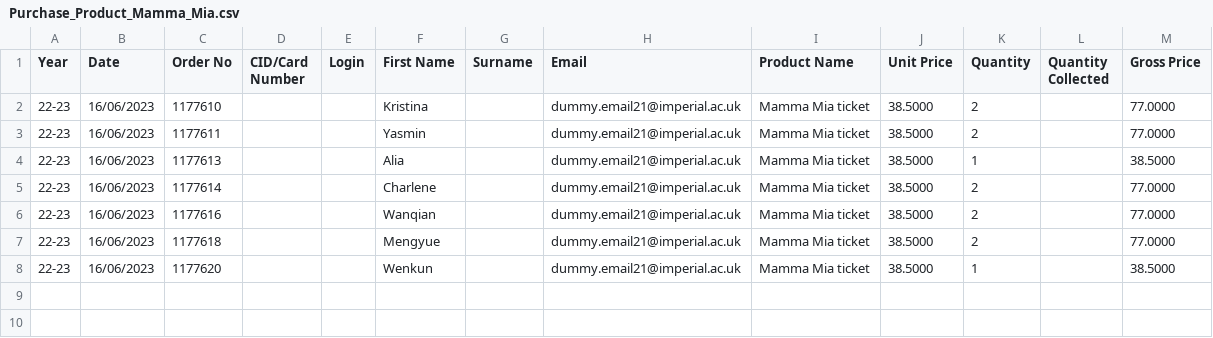
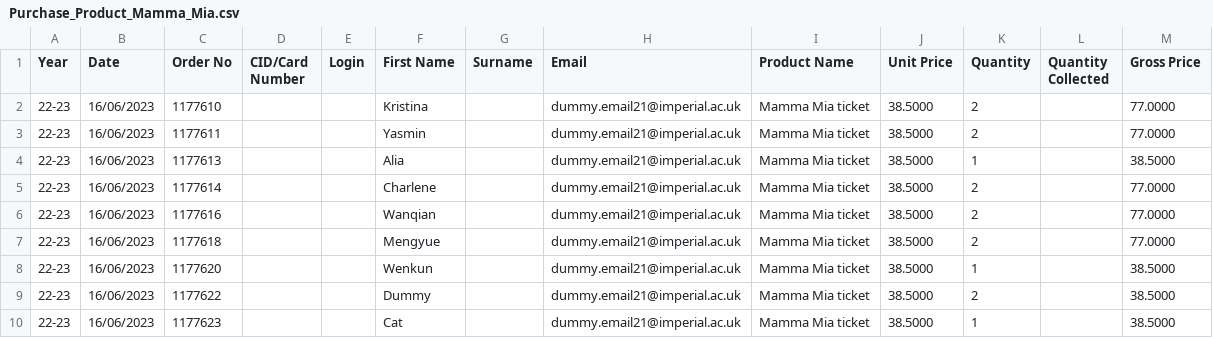
Before and after one commit to Tuna521/seat-distributor, a CSV file: Purchase_Product_Mamma_Mia.csv, drawn as a sheet; the diff names each change by its address in the sheet, - before the commit and + after, or states it on an @@ line.

Commit message:
Create new seat allocation function to correctly find first seat

```diff
--- a/Purchase_Product_Mamma_Mia.csv
+++ b/Purchase_Product_Mamma_Mia.csv
+row 9: 22-23 | 16/06/2023 | 1177622 |  |  | Dummy |  | dummy.email21@imperial.ac.uk | Mamma Mia ticket | 38.5000 | 2 |  | 38.5000
+row 10: 22-23 | 16/06/2023 | 1177623 |  |  | Cat |  | dummy.email21@imperial.ac.uk | Mamma Mia ticket | 38.5000 | 1 |  | 38.5000
```
Also changed, not shown: 1 other file.
